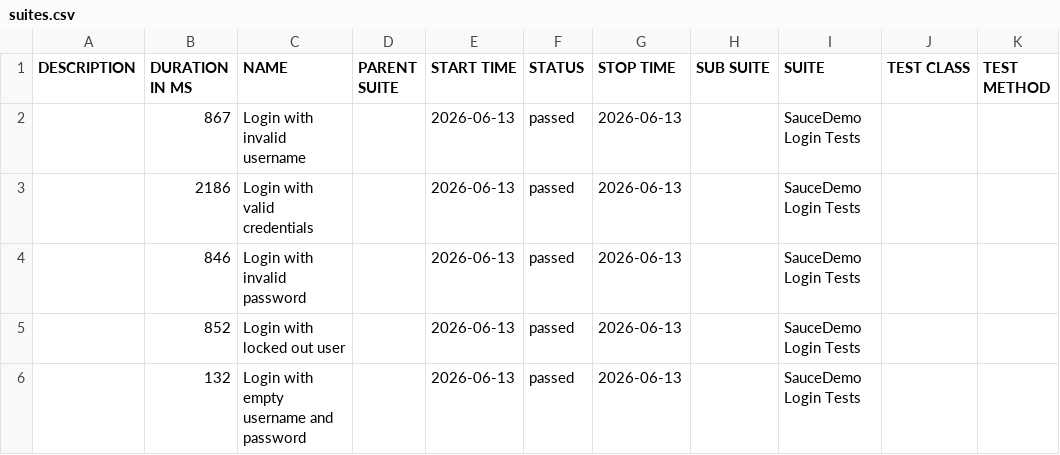
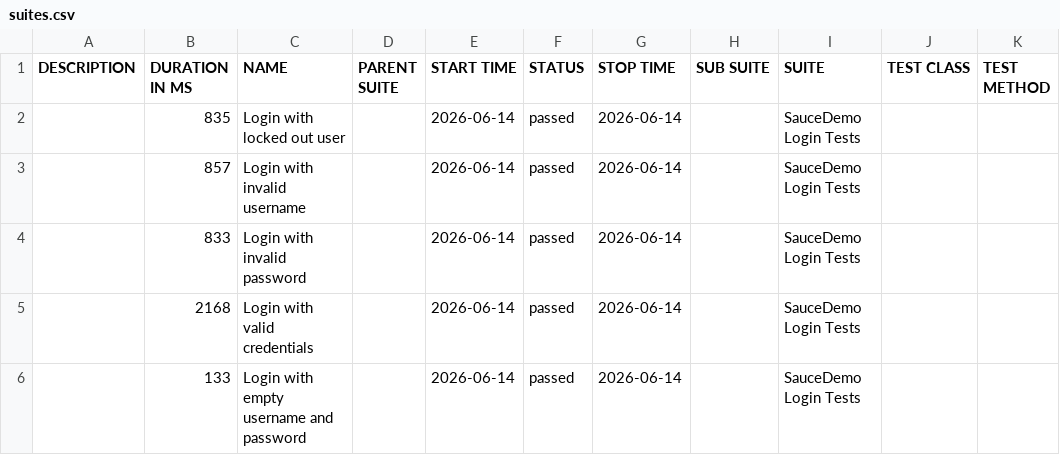
Before and after one commit to ParasOli/saucedemo-ui-automation, a CSV file: data/suites.csv, drawn as a sheet.

```diff
--- a/data/suites.csv
+++ b/data/suites.csv
@@ -1,6 +1,6 @@
 "DESCRIPTION","DURATION IN MS","NAME","PARENT SUITE","START TIME","STATUS","STOP TIME","SUB SUITE","SUITE","TEST CLASS","TEST METHOD"
-"","867","Login with invalid username","","2026-06-13","passed","2026-06-13","","SauceDemo Login Tests","",""
-"","2186","Login with valid credentials","","2026-06-13","passed","2026-06-13","","SauceDemo Login Tests","",""
-"","846","Login with invalid password","","2026-06-13","passed","2026-06-13","","SauceDemo Login Tests","",""
-"","852","Login with locked out user","","2026-06-13","passed","2026-06-13","","SauceDemo Login Tests","",""
-"","132","Login with empty username and password","","2026-06-13","passed","2026-06-13","","SauceDemo Login Tests","",""
+"","835","Login with locked out user","","2026-06-14","passed","2026-06-14","","SauceDemo Login Tests","",""
+"","857","Login with invalid username","","2026-06-14","passed","2026-06-14","","SauceDemo Login Tests","",""
+"","833","Login with invalid password","","2026-06-14","passed","2026-06-14","","SauceDemo Login Tests","",""
+"","2168","Login with valid credentials","","2026-06-14","passed","2026-06-14","","SauceDemo Login Tests","",""
+"","133","Login with empty username and password","","2026-06-14","passed","2026-06-14","","SauceDemo Login Tests","",""
```
Also changed, not shown: 24 other files.
